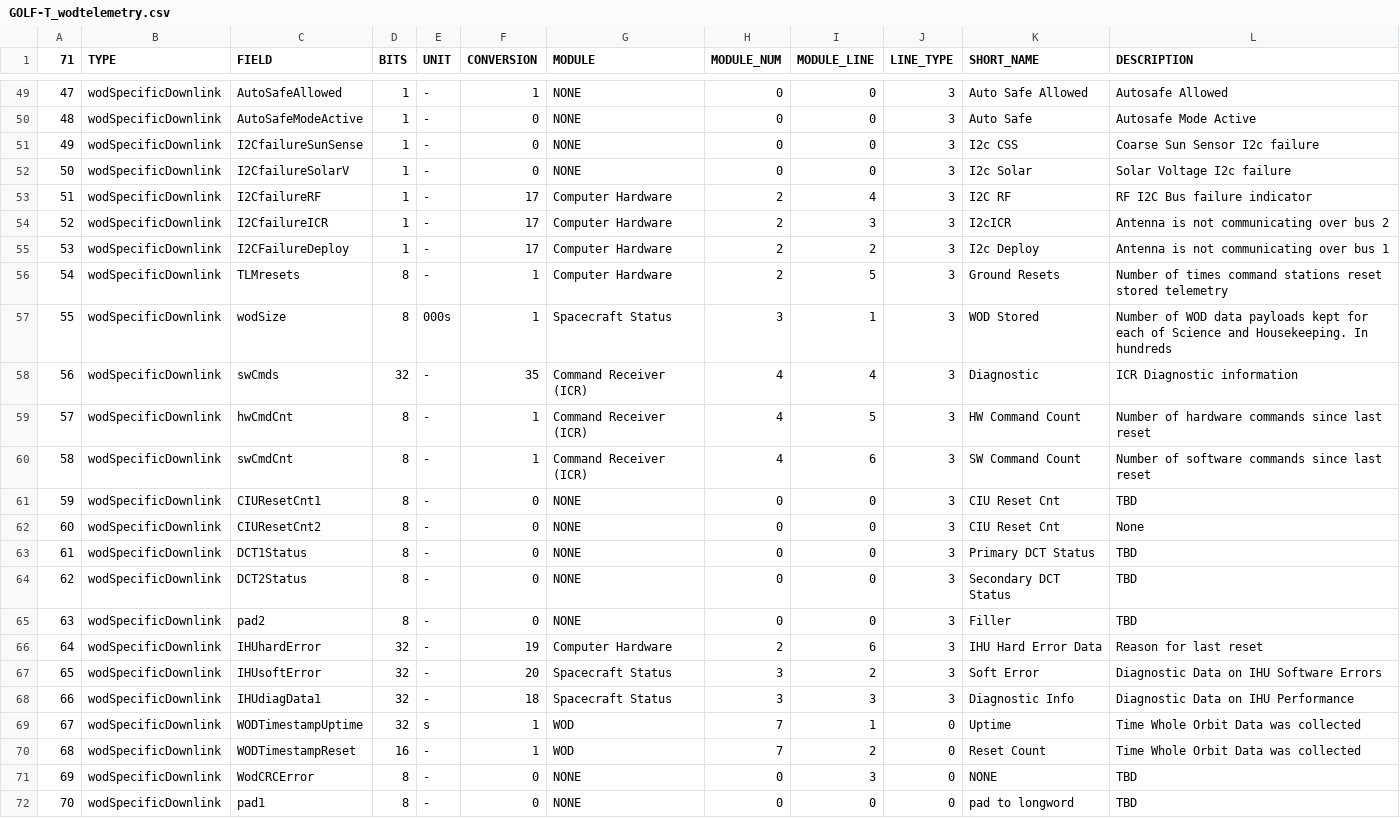
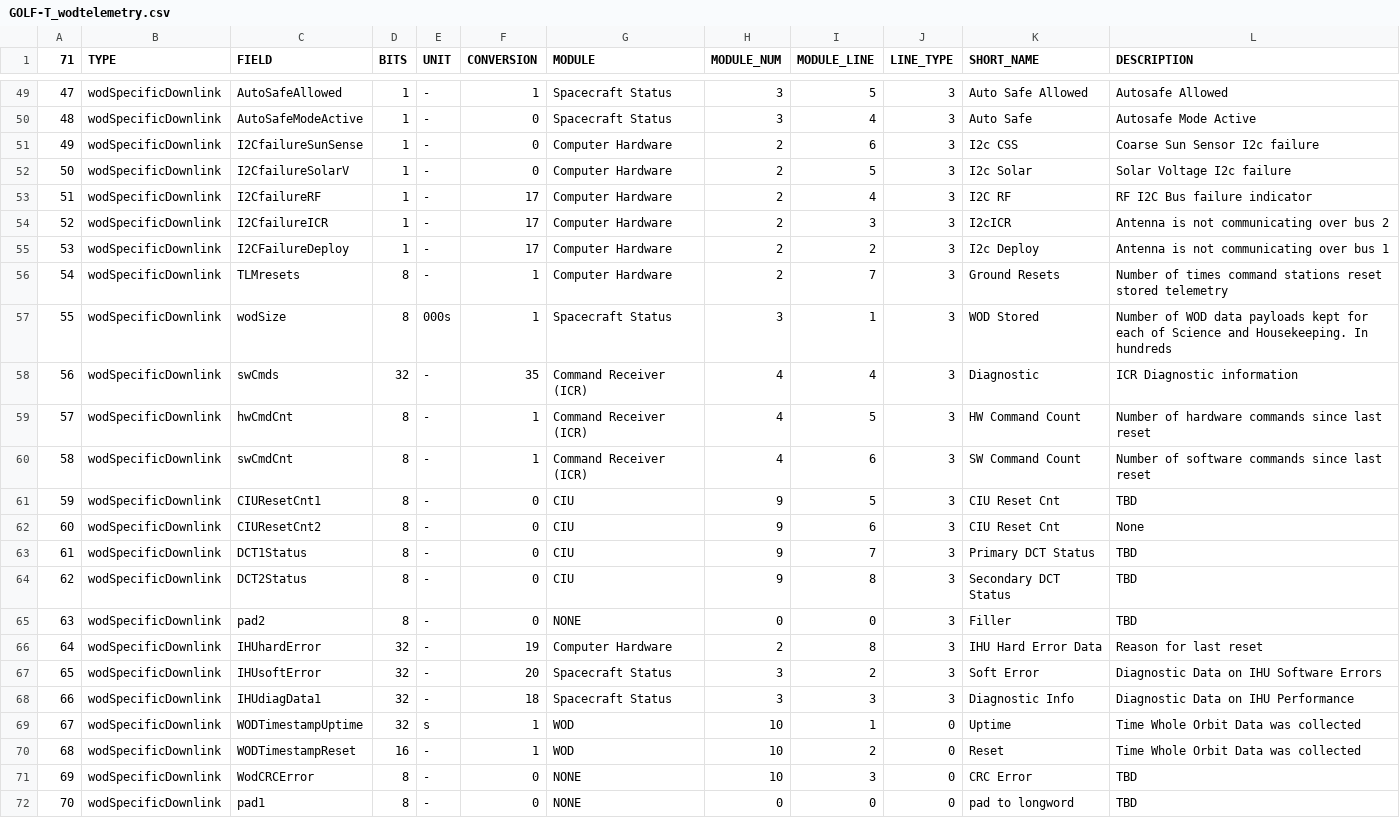
Before and after one commit to ac2cz/FoxTelem, a CSV file: spacecraft/GOLF-T_wodtelemetry.csv, drawn as a sheet; only a part is shown, gaps mark what is left out; the diff covers the shown part only.

```diff
--- a/spacecraft/GOLF-T_wodtelemetry.csv
+++ b/spacecraft/GOLF-T_wodtelemetry.csv
@@ -49,5 +49,5 @@
-47,wodSpecificDownlink,AutoSafeAllowed,1,-,1,NONE,0,0,3,Auto Safe Allowed,Autosafe Allowed
-48,wodSpecificDownlink,AutoSafeModeActive,1,-,0,NONE,0,0,3,Auto Safe,Autosafe Mode Active
-49,wodSpecificDownlink,I2CfailureSunSense,1,-,0,NONE,0,0,3,I2c CSS,Coarse Sun Sensor I2c failure
-50,wodSpecificDownlink,I2CfailureSolarV,1,-,0,NONE,0,0,3,I2c Solar,Solar Voltage I2c failure
+47,wodSpecificDownlink,AutoSafeAllowed,1,-,1,Spacecraft Status,3,5,3,Auto Safe Allowed,Autosafe Allowed
+48,wodSpecificDownlink,AutoSafeModeActive,1,-,0,Spacecraft Status,3,4,3,Auto Safe,Autosafe Mode Active
+49,wodSpecificDownlink,I2CfailureSunSense,1,-,0,Computer Hardware,2,6,3,I2c CSS,Coarse Sun Sensor I2c failure
+50,wodSpecificDownlink,I2CfailureSolarV,1,-,0,Computer Hardware,2,5,3,I2c Solar,Solar Voltage I2c failure
 51,wodSpecificDownlink,I2CfailureRF,1,-,17,Computer Hardware,2,4,3,I2C RF,RF I2C Bus failure indicator
@@ -55,3 +55,3 @@
 53,wodSpecificDownlink,I2CFailureDeploy,1,-,17,Computer Hardware,2,2,3,I2c Deploy,Antenna is not communicating over bus 1
-54,wodSpecificDownlink,TLMresets,8,-,1,Computer Hardware,2,5,3,Ground Resets,Number of times command stations reset stored telemetry
+54,wodSpecificDownlink,TLMresets,8,-,1,Computer Hardware,2,7,3,Ground Resets,Number of times command stations reset stored telemetry
 55,wodSpecificDownlink,wodSize,8,000s,1,Spacecraft Status,3,1,3,WOD Stored,Number of WOD data payloads kept for each of Science and Housekeeping.  In hundreds
@@ -60,13 +60,13 @@
 58,wodSpecificDownlink,swCmdCnt,8,-,1,Command Receiver (ICR),4,6,3,SW Command Count,Number of software commands since last reset
-59,wodSpecificDownlink,CIUResetCnt1,8,-,0,NONE,0,0,3,CIU Reset Cnt,TBD
-60,wodSpecificDownlink,CIUResetCnt2,8,-,0,NONE,0,0,3,CIU Reset Cnt,None
-61,wodSpecificDownlink,DCT1Status,8,-,0,NONE,0,0,3,Primary DCT Status,TBD
-62,wodSpecificDownlink,DCT2Status,8,-,0,NONE,0,0,3,Secondary DCT Status,TBD
+59,wodSpecificDownlink,CIUResetCnt1,8,-,0,CIU,9,5,3,CIU Reset Cnt,TBD
+60,wodSpecificDownlink,CIUResetCnt2,8,-,0,CIU,9,6,3,CIU Reset Cnt,None
+61,wodSpecificDownlink,DCT1Status,8,-,0,CIU,9,7,3,Primary DCT Status,TBD
+62,wodSpecificDownlink,DCT2Status,8,-,0,CIU,9,8,3,Secondary DCT Status,TBD
 63,wodSpecificDownlink,pad2,8,-,0,NONE,0,0,3,Filler,TBD
-64,wodSpecificDownlink,IHUhardError,32,-,19,Computer Hardware,2,6,3,IHU Hard Error Data,Reason for last reset
+64,wodSpecificDownlink,IHUhardError,32,-,19,Computer Hardware,2,8,3,IHU Hard Error Data,Reason for last reset
 65,wodSpecificDownlink,IHUsoftError,32,-,20,Spacecraft Status,3,2,3,Soft Error,Diagnostic Data on IHU Software Errors
 66,wodSpecificDownlink,IHUdiagData1,32,-,18,Spacecraft Status,3,3,3,Diagnostic Info,Diagnostic Data on IHU Performance
-67,wodSpecificDownlink,WODTimestampUptime,32,s,1,WOD,7,1,0,Uptime,Time Whole Orbit Data was collected
-68,wodSpecificDownlink,WODTimestampReset,16,-,1,WOD,7,2,0,Reset Count,Time Whole Orbit Data was collected
-69,wodSpecificDownlink,WodCRCError,8,-,0,NONE,0,3,0,NONE,TBD
+67,wodSpecificDownlink,WODTimestampUptime,32,s,1,WOD,10,1,0,Uptime,Time Whole Orbit Data was collected
+68,wodSpecificDownlink,WODTimestampReset,16,-,1,WOD,10,2,0,Reset,Time Whole Orbit Data was collected
+69,wodSpecificDownlink,WodCRCError,8,-,0,NONE,10,3,0,CRC Error,TBD
 70,wodSpecificDownlink,pad1,8,-,0,NONE,0,0,0,pad to longword,TBD
```
Also changed, not shown: 55 edited cells elsewhere in this file, spacecraft/GOLF-T_maxtelemetry.csv, spacecraft/GOLF-T_mintelemetry.csv, 5 other files.
